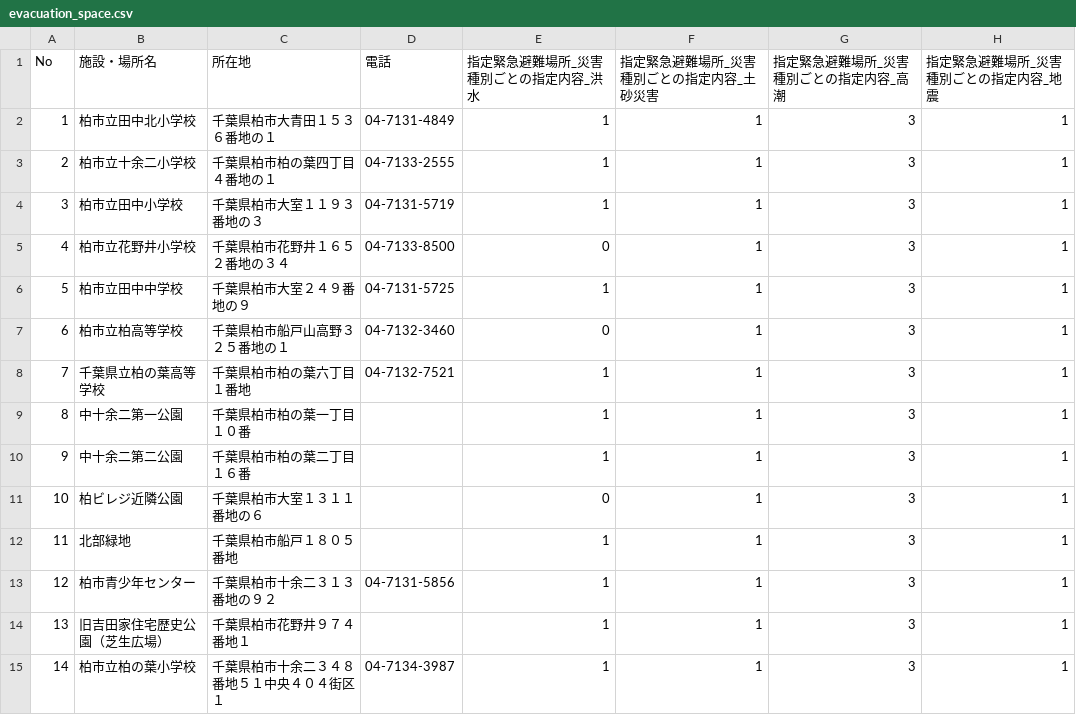
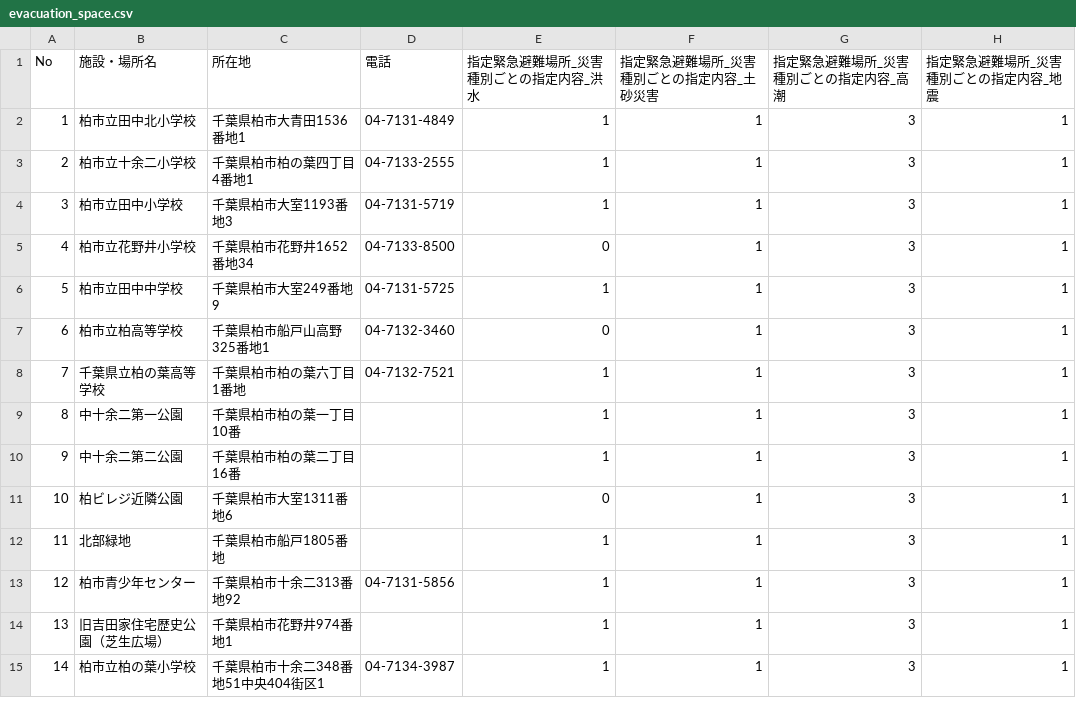
Before and after one commit to code4ka/kashiwa-opendata, a CSV file: reshaped_data/evacuation_space/evacuation_space.csv, drawn as a sheet; only a part is shown; the diff covers the shown part only; the diff names each change by its address in the sheet, - before the commit and + after, or states it on an @@ line.

Commit message:
所在地の修正
・全角数字を半角に変更
・「番地のN」の「の」を削除(ジオコーディングが不正確になるため)

```diff
--- a/reshaped_data/evacuation_space/evacuation_space.csv
+++ b/reshaped_data/evacuation_space/evacuation_space.csv
-C2 (所在地): 千葉県柏市大青田１５３６番地の１
+C2 (所在地): 千葉県柏市大青田1536番地1
-C3 (所在地): 千葉県柏市柏の葉四丁目４番地の１
+C3 (所在地): 千葉県柏市柏の葉四丁目4番地1
-C4 (所在地): 千葉県柏市大室１１９３番地の３
+C4 (所在地): 千葉県柏市大室1193番地3
-C5 (所在地): 千葉県柏市花野井１６５２番地の３４
+C5 (所在地): 千葉県柏市花野井1652番地34
-C6 (所在地): 千葉県柏市大室２４９番地の９
+C6 (所在地): 千葉県柏市大室249番地9
-C7 (所在地): 千葉県柏市船戸山高野３２５番地の１
+C7 (所在地): 千葉県柏市船戸山高野325番地1
-C8 (所在地): 千葉県柏市柏の葉六丁目１番地
+C8 (所在地): 千葉県柏市柏の葉六丁目1番地
-C9 (所在地): 千葉県柏市柏の葉一丁目１０番
+C9 (所在地): 千葉県柏市柏の葉一丁目10番
-C10 (所在地): 千葉県柏市柏の葉二丁目１６番
+C10 (所在地): 千葉県柏市柏の葉二丁目16番
-C11 (所在地): 千葉県柏市大室１３１１番地の６
+C11 (所在地): 千葉県柏市大室1311番地6
-C12 (所在地): 千葉県柏市船戸１８０５番地
+C12 (所在地): 千葉県柏市船戸1805番地
-C13 (所在地): 千葉県柏市十余二３１３番地の９２
+C13 (所在地): 千葉県柏市十余二313番地92
-C14 (所在地): 千葉県柏市花野井９７４番地１
+C14 (所在地): 千葉県柏市花野井974番地1
-C15 (所在地): 千葉県柏市十余二３４８番地５１中央４０４街区１
+C15 (所在地): 千葉県柏市十余二348番地51中央404街区1
```
Also changed, not shown: 129 edited cells elsewhere in this file.
